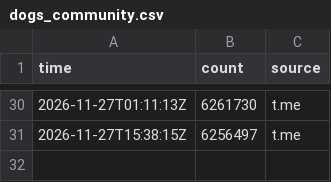
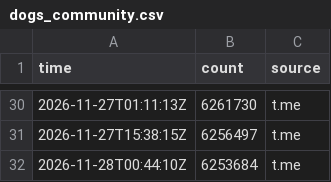
Before and after one commit to theguysaccount/telegram-community-size-tracker, a CSV file: data/history/dogs_community.csv, drawn as a sheet; only a part is shown, gaps mark what is left out.

```diff
--- a/data/history/dogs_community.csv
+++ b/data/history/dogs_community.csv
@@ -31 +31,2 @@ time,count,source
 2026-11-27T15:38:15Z,6256497,t.me
+2026-11-28T00:44:10Z,6253684,t.me
```
Also changed, not shown: data/history/binance_announcements.csv, data/history/bitget_announcements.csv, 27 other files.
